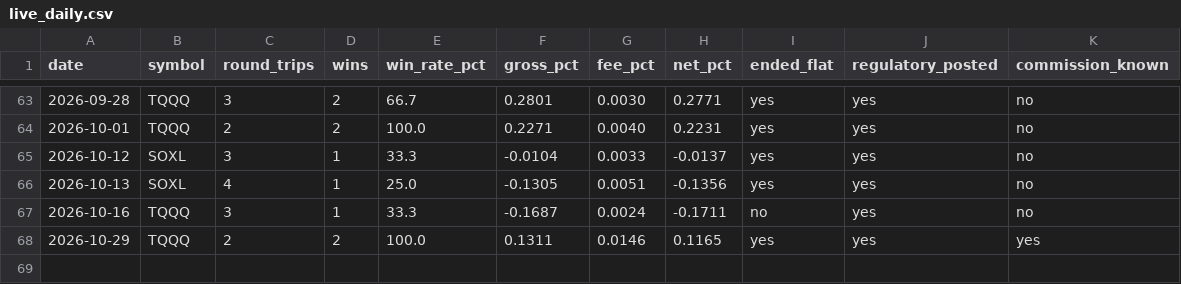
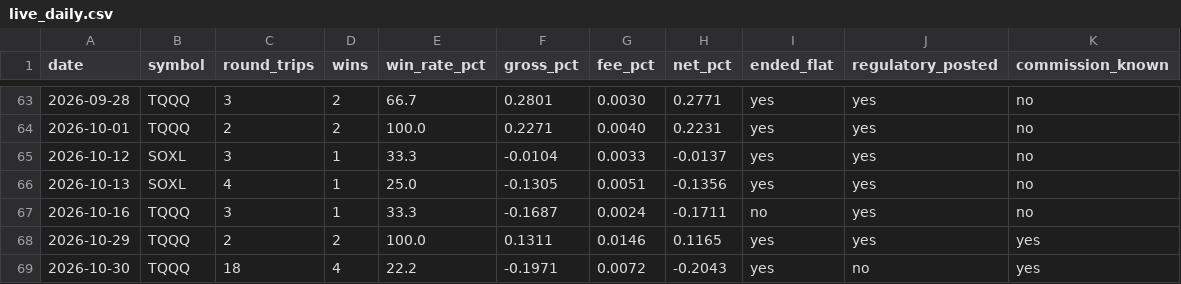
Before and after one commit to tenex-lab/tenex-lab.github.io, a CSV file: registry/live_daily.csv, drawn as a sheet; only a part is shown, gaps mark what is left out.

```diff
--- a/registry/live_daily.csv
+++ b/registry/live_daily.csv
@@ -68 +68,2 @@ date,symbol,round_trips,wins,win_rate_pct,gross_pct,fee_pct,net_pct,ended_flat,r
 2026-10-29,TQQQ,2,2,100.0,0.1311,0.0146,0.1165,yes,yes,yes
+2026-10-30,TQQQ,18,4,22.2,-0.1971,0.0072,-0.2043,yes,no,yes
```
Also changed, not shown: 2 other files.
